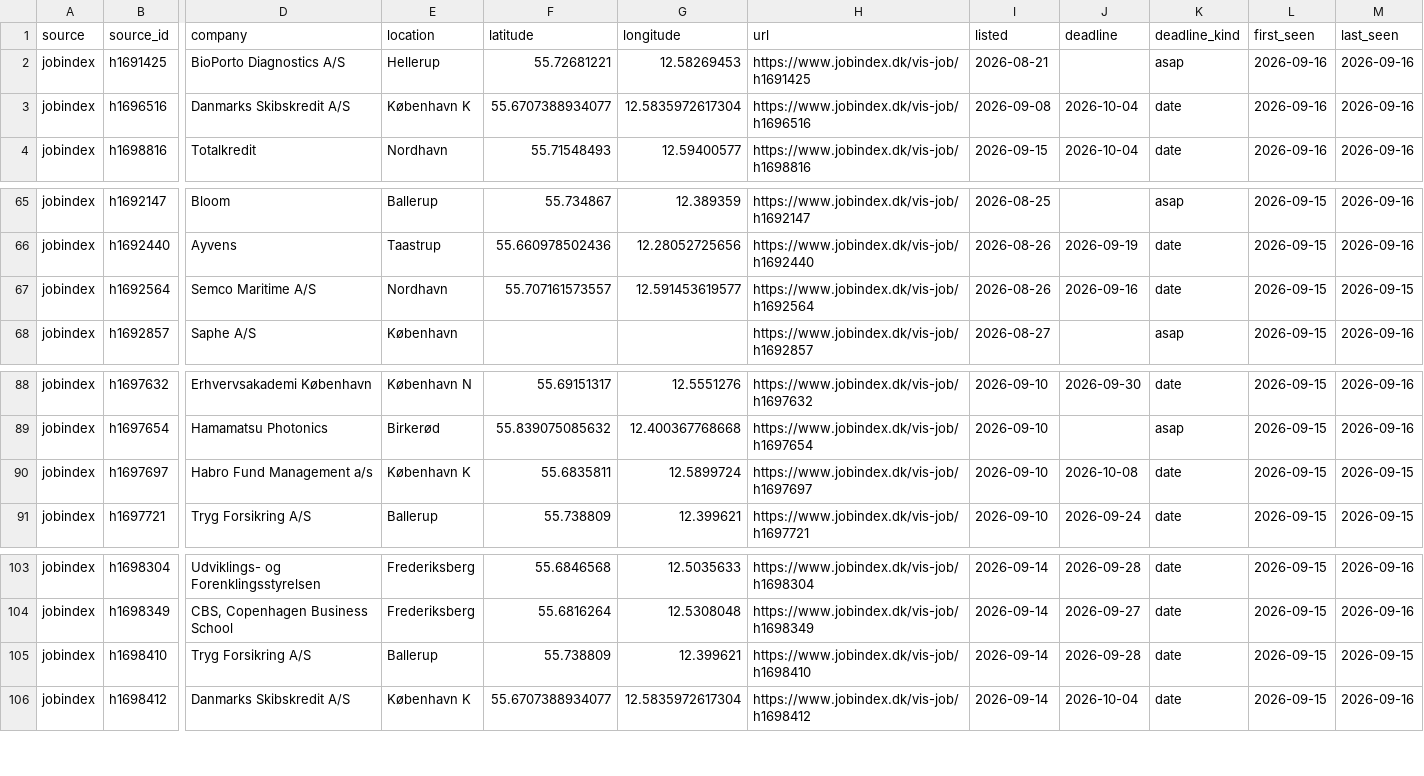
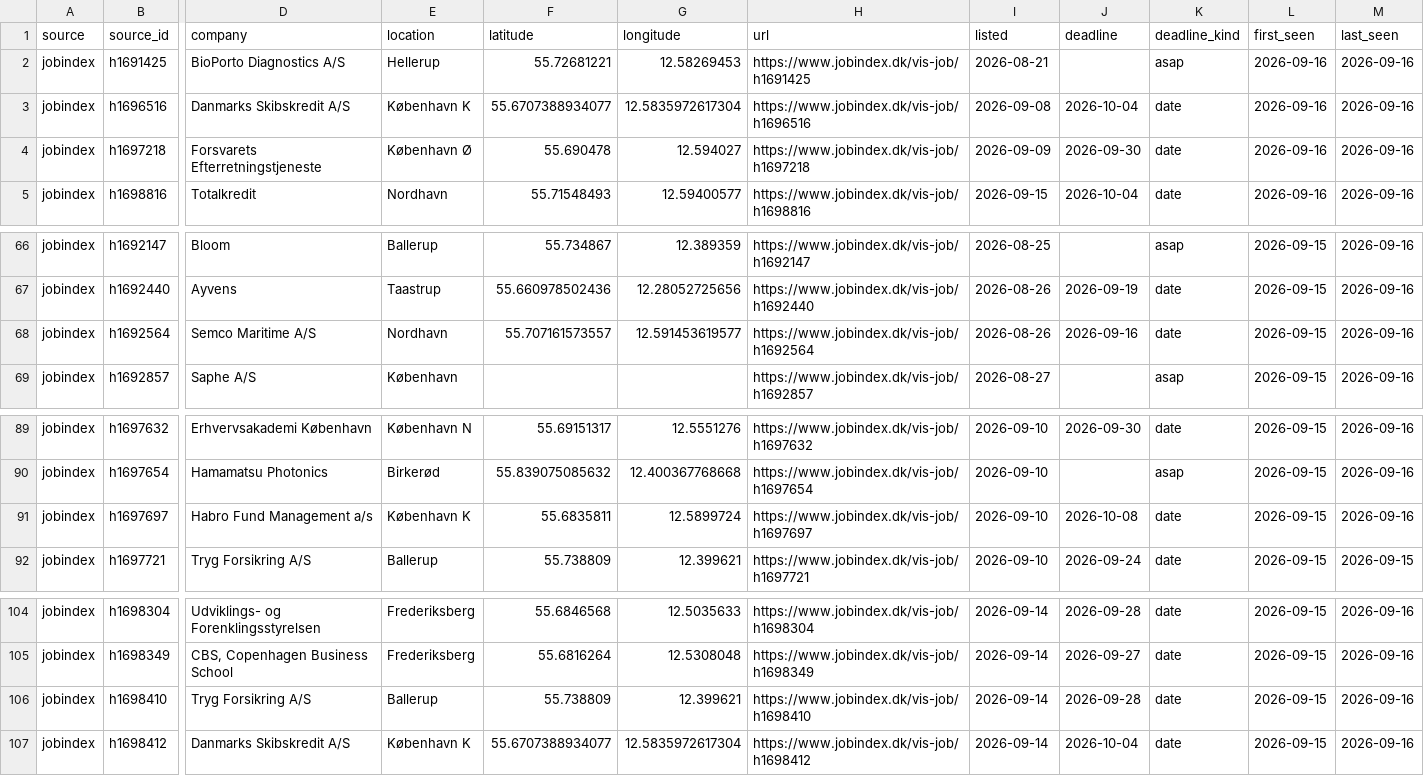
Before and after one commit to josannes/copenhagen-student-jobs, a CSV file: data/export/postings.csv, drawn as a sheet; only a part is shown, gaps mark what is left out; addresses are those after the commit; rows hold the shown columns only; the diff names each change by its address in the sheet, - before the commit and + after, or states it on an @@ line.

```diff
--- a/data/export/postings.csv
+++ b/data/export/postings.csv
+row 4: jobindex | h1697218 | Forsvarets Efterretningstjeneste | København Ø | 55.690478 | 12.594027 | https://www.jobindex.dk/vis-job/h1697218 | 2026-09-09 | 2026-09-30 | date | 2026-09-16 | 2026-09-16
-M68 (last_seen): 2026-09-15
+M68 (last_seen): 2026-09-16
-M91 (last_seen): 2026-09-15
+M91 (last_seen): 2026-09-16
-M106 (last_seen): 2026-09-15
+M106 (last_seen): 2026-09-16
```
Also changed, not shown: 1 other file.
